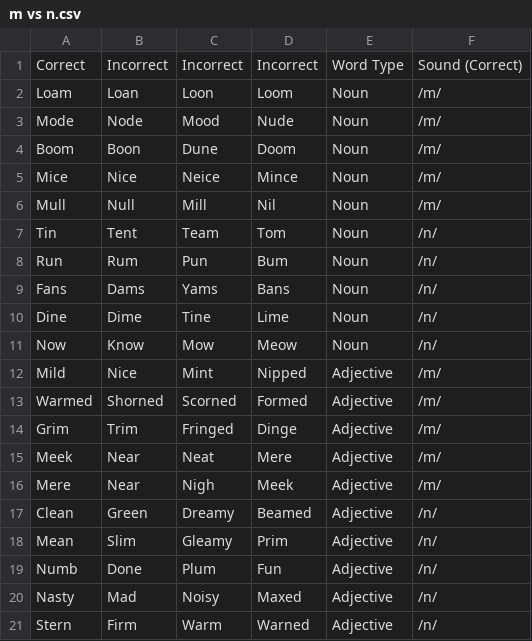
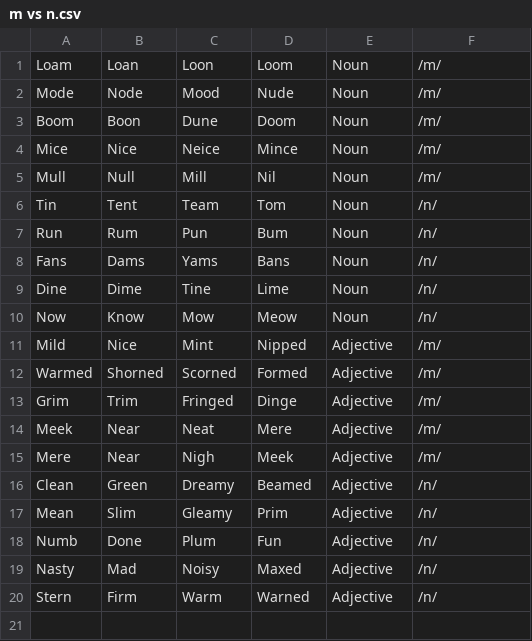
Before and after one commit to thorkel2/Auditory-Ace, a CSV file: App-Files/Word-Lists/m vs n.csv, drawn as a sheet; the diff names each change by its address in the sheet, - before the commit and + after, or states it on an @@ line.

Commit message:
Update m vs n.csv
Remove Header

```diff
--- a/App-Files/Word-Lists/m vs n.csv
+++ b/App-Files/Word-Lists/m vs n.csv
-row 1: Correct | Incorrect | Incorrect | Incorrect | Word Type | Sound (Correct)
```
